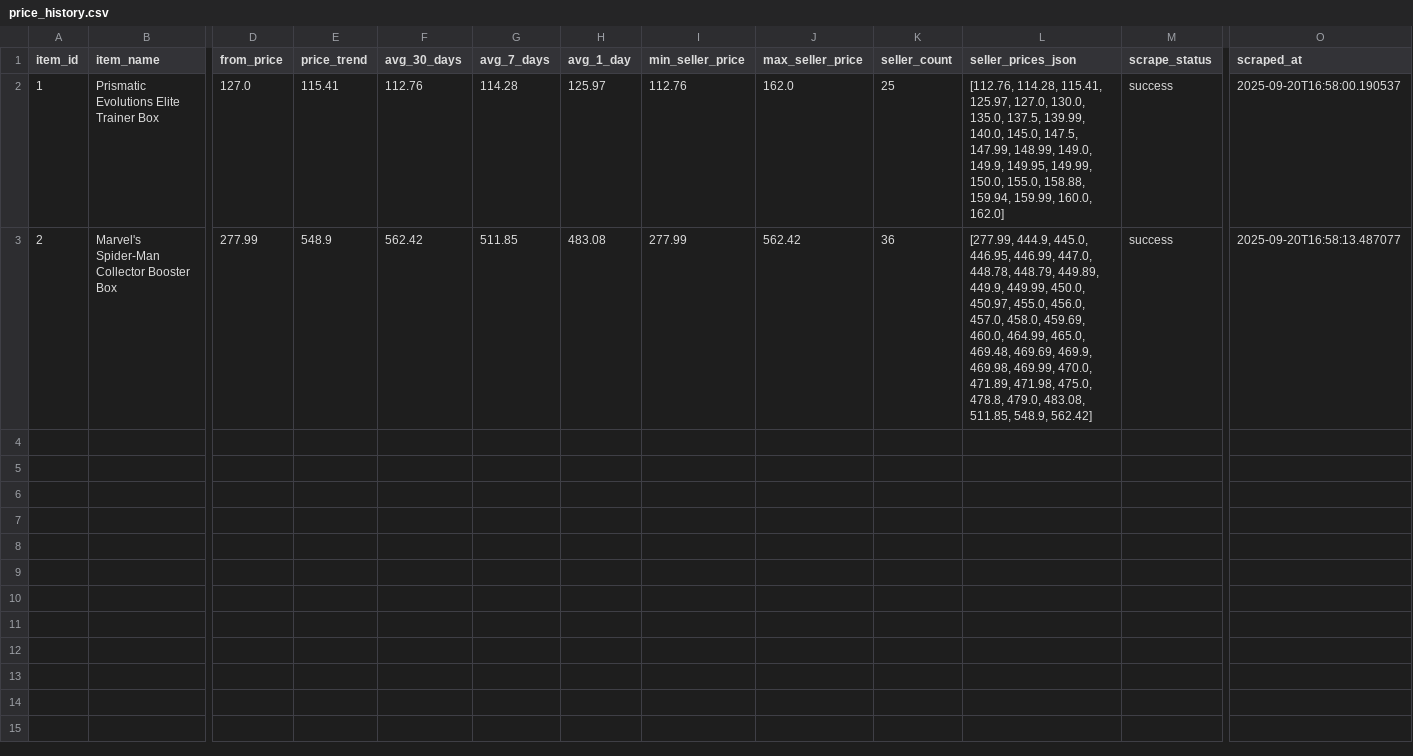
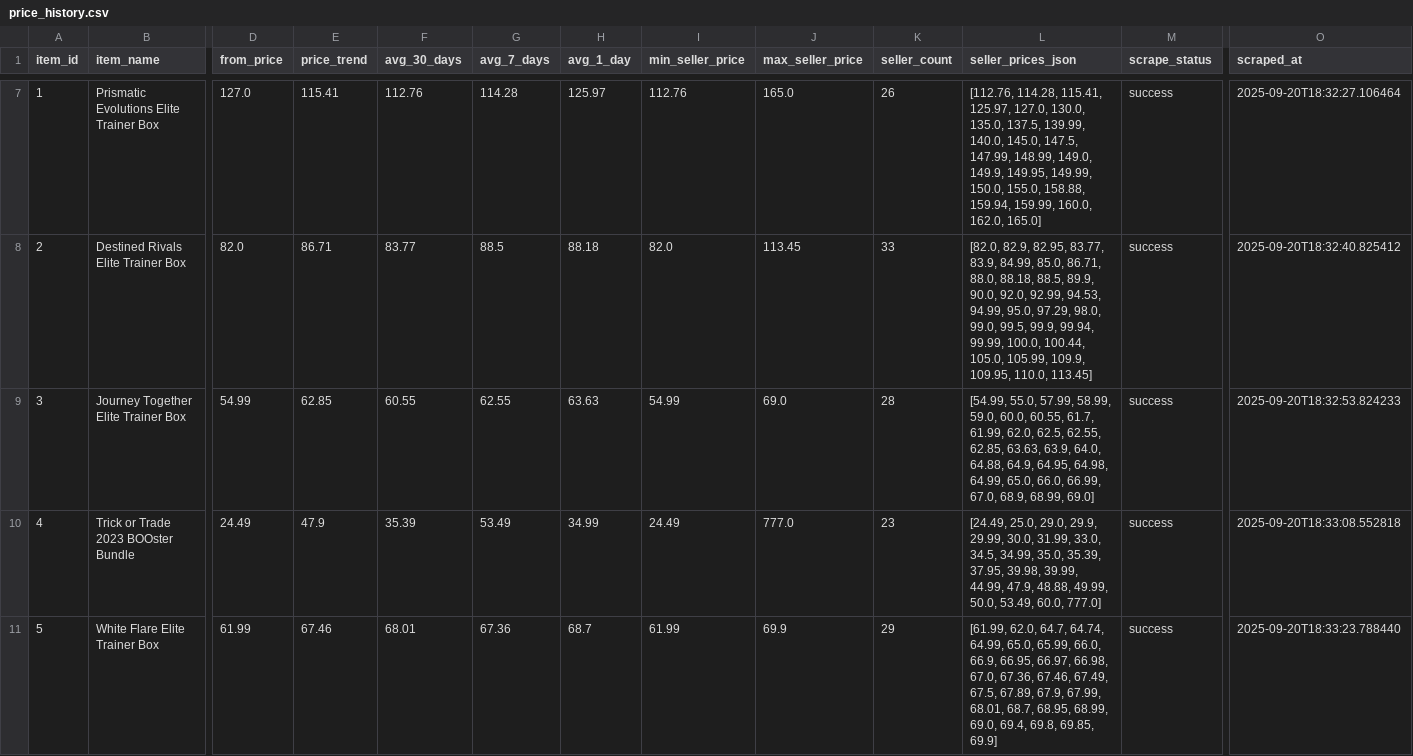
Before and after one commit to MyAscii/portfolio-tracker, a CSV file: data/price_history.csv, drawn as a sheet; only a part is shown, gaps mark what is left out; removed rows and columns are numbered as before the commit, all else as after; rows hold the shown columns only; the diff covers the shown part only; the diff names each change by its address in the sheet, - before the commit and + after, or states it on an @@ line.

Commit message:
Fix GitHub Actions workflow to commit CSV updates
- Add steps to commit and push updated CSV files back to repository
- Configure git user for automated commits
- Add proper checkout permissions with GITHUB_TOKEN
- Include updated portfolio tracking data with new items

```diff
--- a/data/price_history.csv
+++ b/data/price_history.csv
-J7 (max_seller_price): 162.0
+J7 (max_seller_price): 165.0
-K7 (seller_count): 25
+K7 (seller_count): 26
-L7 (seller_prices_json): …159.99, 160.0, 162.0]
+L7 (seller_prices_json): …159.99, 160.0, 162.0, 165.0]
-O7 (scraped_at): 2025-09-20T16:58:00.190537
+O7 (scraped_at): 2025-09-20T18:32:27.106464
-row 3: 2 | Marvel's Spider-Man Collector Booster Box | 277.99 | 548.9 | 562.42 | 511.85 | 483.08 | 277.99 | 562.42 | 36 | [277.99, 444.9, 445.0, 446.95, 446.99, 447.0, 448.78, 448.79, 449.89, 449.9, 449.99, 450.0, 450.97, 455.0, 456.0, 457.0, 458.0, 459.69, 460.0, 464.99, 465.0, 469.48, 469.69, 469.9, 469.98, 469.99, 470.0, 471.89, 471.98, 475.0, 478.8, 479.0, 483.08, 511.85, 548.9, 562.42] | success | 2025-09-20T16:58:13.487077
+row 8: 2 | Destined Rivals Elite Trainer Box | 82.0 | 86.71 | 83.77 | 88.5 | 88.18 | 82.0 | 113.45 | 33 | [82.0, 82.9, 82.95, 83.77, 83.9, 84.99, 85.0, 86.71, 88.0, 88.18, 88.5, 89.9, 90.0, 92.0, 92.99, 94.53, 94.99, 95.0, 97.29, 98.0, 99.0, 99.5, 99.9, 99.94, 99.99, 100.0, 100.44, 105.0, 105.99, 109.9, 109.95, 110.0, 113.45] | success | 2025-09-20T18:32:40.825412
+row 9: 3 | Journey Together Elite Trainer Box | 54.99 | 62.85 | 60.55 | 62.55 | 63.63 | 54.99 | 69.0 | 28 | [54.99, 55.0, 57.99, 58.99, 59.0, 60.0, 60.55, 61.7, 61.99, 62.0, 62.5, 62.55, 62.85, 63.63, 63.9, 64.0, 64.88, 64.9, 64.95, 64.98, 64.99, 65.0, 66.0, 66.99, 67.0, 68.9, 68.99, 69.0] | success | 2025-09-20T18:32:53.824233
+row 10: 4 | Trick or Trade 2023 BOOster Bundle | 24.49 | 47.9 | 35.39 | 53.49 | 34.99 | 24.49 | 777.0 | 23 | [24.49, 25.0, 29.0, 29.9, 29.99, 30.0, 31.99, 33.0, 34.5, 34.99, 35.0, 35.39, 37.95, 39.98, 39.99, 44.99, 47.9, 48.88, 49.99, 50.0, 53.49, 60.0, 777.0] | success | 2025-09-20T18:33:08.552818
+row 11: 5 | White Flare Elite Trainer Box | 61.99 | 67.46 | 68.01 | 67.36 | 68.7 | 61.99 | 69.9 | 29 | [61.99, 62.0, 64.7, 64.74, 64.99, 65.0, 65.99, 66.0, 66.9, 66.95, 66.97, 66.98, 67.0, 67.36, 67.46, 67.49, 67.5, 67.89, 67.9, 67.99, 68.01, 68.7, 68.95, 68.99, 69.0, 69.4, 69.8, 69.85, 69.9] | success | 2025-09-20T18:33:23.788440
```
Also changed, not shown: 5 added rows elsewhere in this file, data/portfolio_items.csv, portfolio.csv, 1 other file.
